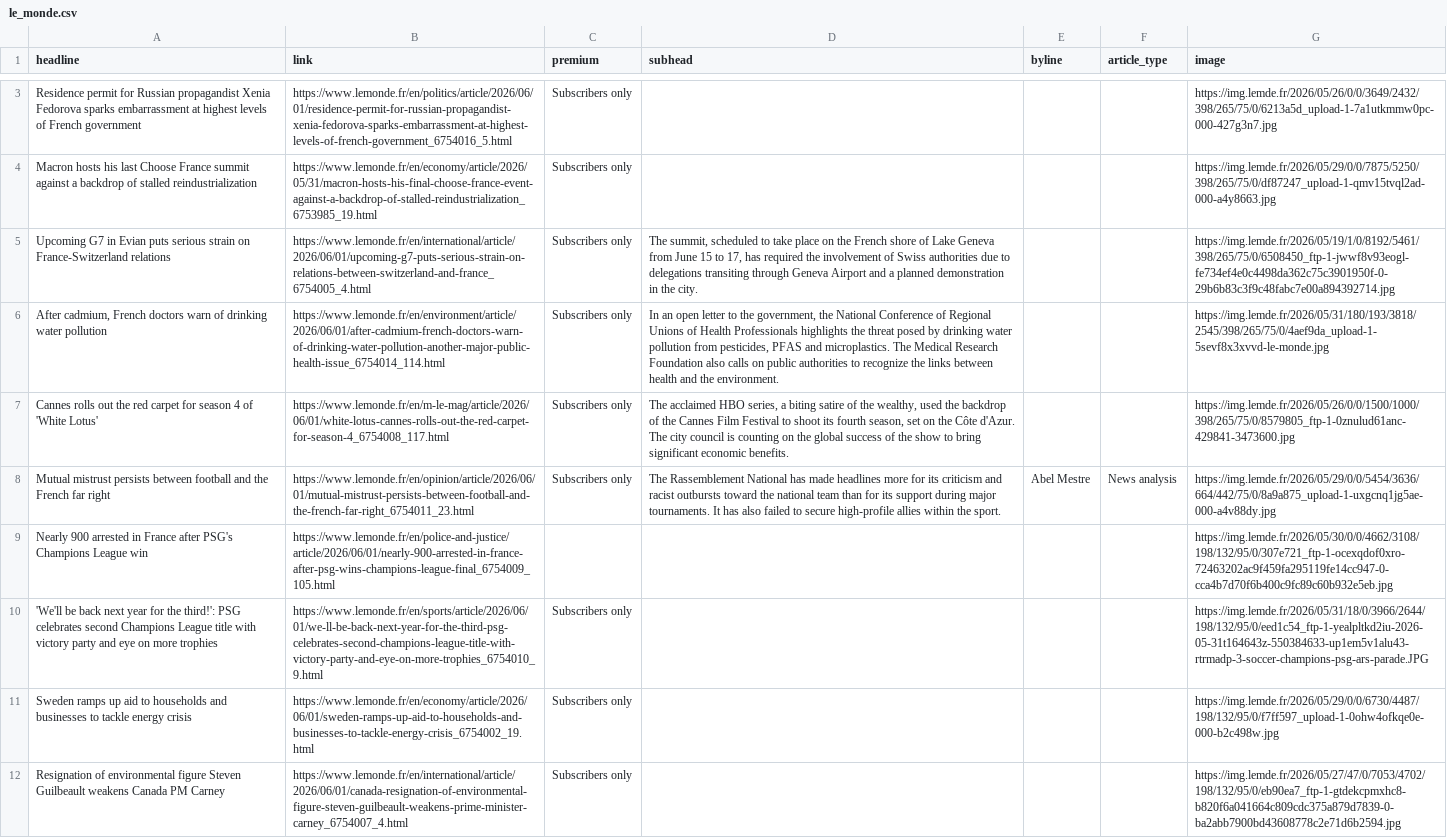
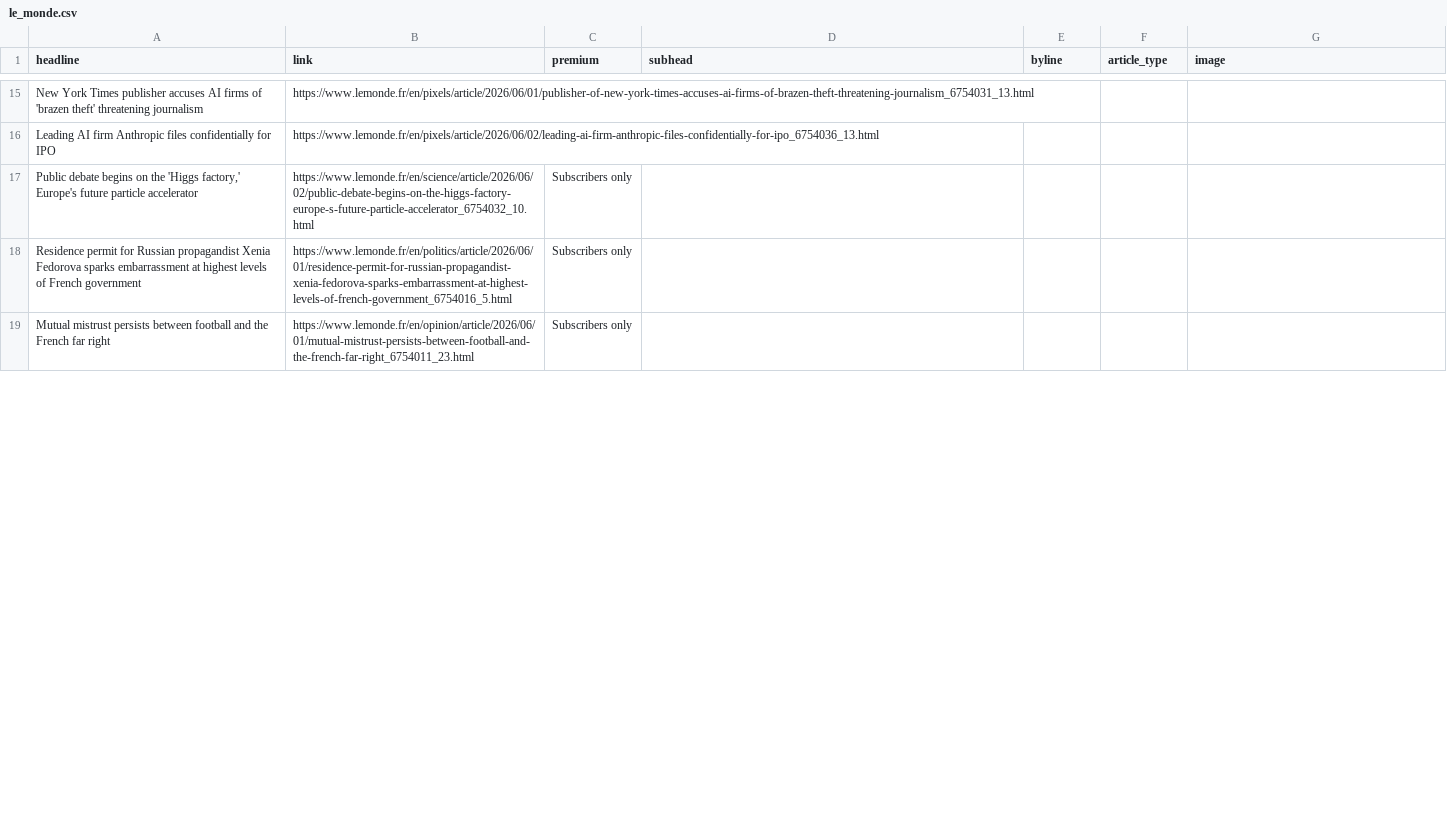
Before and after one commit to teodoracurcic/scraping, a CSV file: le_monde.csv, drawn as a sheet; only a part is shown, gaps mark what is left out; removed rows and columns are numbered as before the commit, all else as after; the diff covers the shown part only; the diff names each change by its address in the sheet, - before the commit and + after, or states it on an @@ line.

```diff
--- a/le_monde.csv
+++ b/le_monde.csv
+row 15: New York Times publisher accuses AI firms of 'brazen theft' threatening journalism | https://www.lemonde.fr/en/pixels/article/2026/06/01/publisher-of-new-york-times-accuses-ai-firms-of-brazen-theft-threatening-journalism_6754031_13.html
+row 16: Leading AI firm Anthropic files confidentially for IPO | https://www.lemonde.fr/en/pixels/article/2026/06/02/leading-ai-firm-anthropic-files-confidentially-for-ipo_6754036_13.html
+row 17: Public debate begins on the 'Higgs factory,' Europe's future particle accelerator | https://www.lemonde.fr/en/science/article/2026/06/02/public-debate-begins-on-the-higgs-factory-europe-s-future-particle-accelerator_6754032_10.html | Subscribers only
-G18 (image): https://img.lemde.fr/2026/05/26/0/0/3649/2432/398/265/75/0/6213a5d_upload-1-7a1utkmmw0pc-000-427g3n7.jpg
+G18 (image): (empty)
-row 4: Macron hosts his last Choose France summit against a backdrop of stalled reindustrialization | https://www.lemonde.fr/en/economy/article/2026/05/31/macron-hosts-his-final-choose-france-event-against-a-backdrop-of-stalled-reindustrialization_6753985_19.html | Subscribers only |  |  |  | https://img.lemde.fr/2026/05/29/0/0/7875/5250/398/265/75/0/df87247_upload-1-qmv15tvql2ad-000-a4y8663.jpg
-row 5: Upcoming G7 in Evian puts serious strain on France-Switzerland relations | https://www.lemonde.fr/en/international/article/2026/06/01/upcoming-g7-puts-serious-strain-on-relations-between-switzerland-and-france_6754005_4.html | Subscribers only | The summit, scheduled to take place on the French shore of Lake Geneva from June 15 to 17, has required the involvement of Swiss authorities due to delegations transiting through Geneva Airport and a planned demonstration in the city. |  |  | https://img.lemde.fr/2026/05/19/1/0/8192/5461/398/265/75/0/6508450_ftp-1-jwwf8v93eogl-fe734ef4e0c4498da362c75c3901950f-0-29b6b83c3f9c48fabc7e00a894392714.jpg
-row 6: After cadmium, French doctors warn of drinking water pollution | https://www.lemonde.fr/en/environment/article/2026/06/01/after-cadmium-french-doctors-warn-of-drinking-water-pollution-another-major-public-health-issue_6754014_114.html | Subscribers only | In an open letter to the government, the National Conference of Regional Unions of Health Professionals highlights the threat posed by drinking water pollution from pesticides, PFAS and microplastics. The Medical Research Foundation also calls on public authorities to recognize the links between health and the environment. |  |  | https://img.lemde.fr/2026/05/31/180/193/3818/2545/398/265/75/0/4aef9da_upload-1-5sevf8x3xvvd-le-monde.jpg
-row 7: Cannes rolls out the red carpet for season 4 of 'White Lotus' | https://www.lemonde.fr/en/m-le-mag/article/2026/06/01/white-lotus-cannes-rolls-out-the-red-carpet-for-season-4_6754008_117.html | Subscribers only | The acclaimed HBO series, a biting satire of the wealthy, used the backdrop of the Cannes Film Festival to shoot its fourth season, set on the Côte d'Azur. The city council is counting on the global success of the show to bring significant economic benefits. |  |  | https://img.lemde.fr/2026/05/26/0/0/1500/1000/398/265/75/0/8579805_ftp-1-0znulud61anc-429841-3473600.jpg
-D19 (subhead): The Rassemblement National has made headlines more for its criticism and racist outbursts toward the national team than for its support during major tournaments. It has also failed to secure high-profile allies within the sport.
+D19 (subhead): (empty)
-E19 (byline): Abel Mestre
+E19 (byline): (empty)
-F19 (article_type): News analysis
+F19 (article_type): (empty)
-G19 (image): https://img.lemde.fr/2026/05/29/0/0/5454/3636/664/442/75/0/8a9a875_upload-1-uxgcnq1jg5ae-000-a4v88dy.jpg
+G19 (image): (empty)
-row 9: Nearly 900 arrested in France after PSG's Champions League win | https://www.lemonde.fr/en/police-and-justice/article/2026/06/01/nearly-900-arrested-in-france-after-psg-wins-champions-league-final_6754009_105.html |  |  |  |  | https://img.lemde.fr/2026/05/30/0/0/4662/3108/198/132/95/0/307e721_ftp-1-ocexqdof0xro-72463202ac9f459fa295119fe14cc947-0-cca4b7d70f6b400c9fc89c60b932e5eb.jpg
-row 10: 'We'll be back next year for the third!': PSG celebrates second Champions League title with victory party and eye on more trophies | https://www.lemonde.fr/en/sports/article/2026/06/01/we-ll-be-back-next-year-for-the-third-psg-celebrates-second-champions-league-title-with-victory-party-and-eye-on-more-trophies_6754010_9.html | Subscribers only |  |  |  | https://img.lemde.fr/2026/05/31/18/0/3966/2644/198/132/95/0/eed1c54_ftp-1-yealpltkd2iu-2026-05-31t164643z-550384633-up1em5v1alu43-rtrmadp-3-soccer-champions-psg-ars-parade.JPG
-row 11: Sweden ramps up aid to households and businesses to tackle energy crisis | https://www.lemonde.fr/en/economy/article/2026/06/01/sweden-ramps-up-aid-to-households-and-businesses-to-tackle-energy-crisis_6754002_19.html | Subscribers only |  |  |  | https://img.lemde.fr/2026/05/29/0/0/6730/4487/198/132/95/0/f7ff597_upload-1-0ohw4ofkqe0e-000-b2c498w.jpg
-row 12: Resignation of environmental figure Steven Guilbeault weakens Canada PM Carney | https://www.lemonde.fr/en/international/article/2026/06/01/canada-resignation-of-environmental-figure-steven-guilbeault-weakens-prime-minister-carney_6754007_4.html | Subscribers only |  |  |  | https://img.lemde.fr/2026/05/27/47/0/7053/4702/198/132/95/0/eb90ea7_ftp-1-gtdekcpmxhc8-b820f6a041664c809cdc375a879d7839-0-ba2abb7900bd43608778c2e71d6b2594.jpg
```
Also changed, not shown: 17 added rows, 12 removed rows and 7 edited cells elsewhere in this file.
